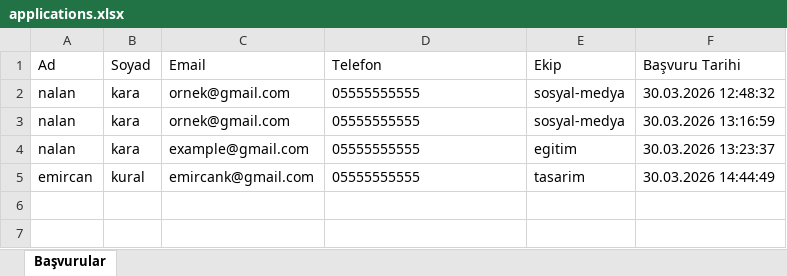
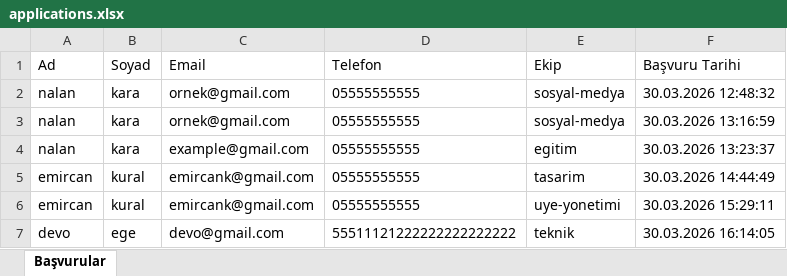
Before and after one commit to meryemDemir00/AI-Club-Web-Sitesi, an Excel workbook: data/applications.xlsx, sheet Başvurular, drawn as a sheet; values as stored, in another font and other column widths than the file's, no borders; the diff names each change by its address in the sheet, - before the commit and + after, or states it on an @@ line.

```diff
--- a/data/applications.xlsx (sheet Başvurular)
+++ b/data/applications.xlsx (sheet Başvurular)
+row 6: emircan | kural | emircank@gmail.com | 05555555555 | uye-yonetimi | 30.03.2026 15:29:11
+row 7: devo | ege | devo@gmail.com | 55511121222222222222222 | teknik | 30.03.2026 16:14:05
```
Also changed, not shown: 6 other files.
